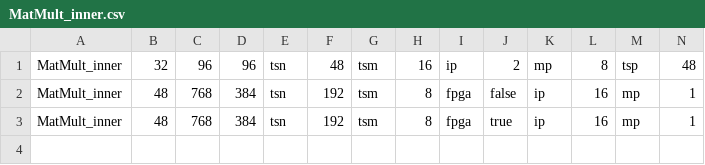
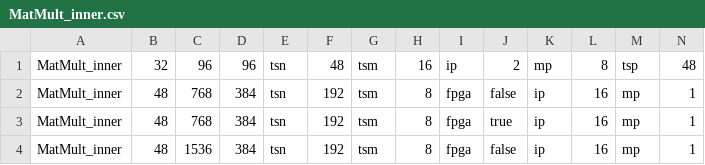
Before and after one commit to 8l/spatial-lang, a CSV file: sim_results/MatMult_inner.csv, drawn as a sheet; only a part is shown; rows hold the shown columns only; the diff names each change by its address in the sheet, - before the commit and + after, or states it on an @@ line.

Commit message:
new results for matmult

```diff
--- a/sim_results/MatMult_inner.csv
+++ b/sim_results/MatMult_inner.csv
+row 4: MatMult_inner | 48 | 1536 | 384 | tsn | 192 | tsm | 8 | fpga | false | ip | 16 | mp | 1
```
